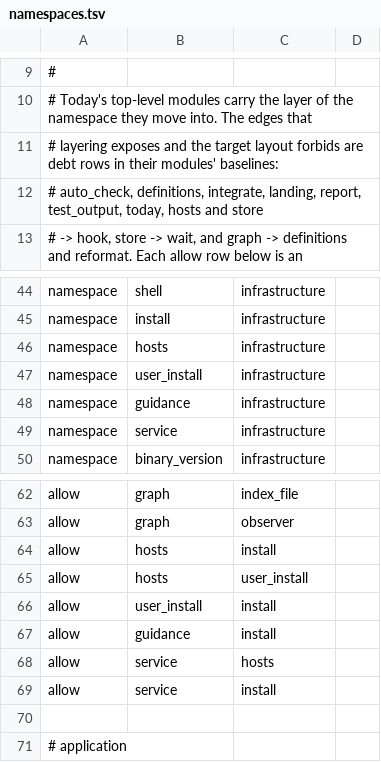
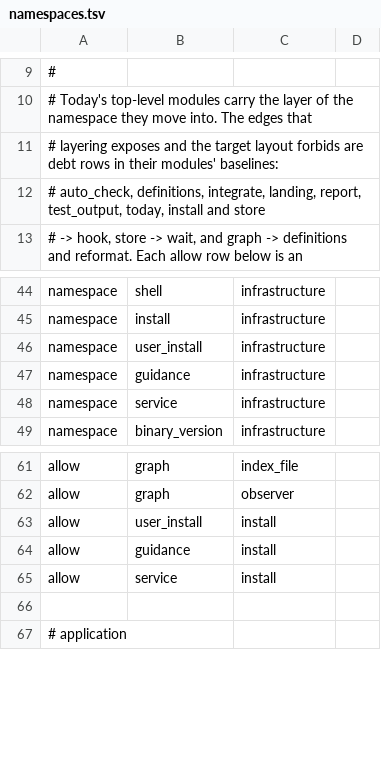
Before and after one commit to Langspan/LangSpan.dev, a TSV file: scripts/ratchets/namespaces.tsv, drawn as a sheet; only a part is shown, gaps mark what is left out.

```diff
--- a/scripts/ratchets/namespaces.tsv
+++ b/scripts/ratchets/namespaces.tsv
@@ -11,3 +11,3 @@
 # layering exposes and the target layout forbids are debt rows in their modules' baselines:
-# auto_check, definitions, integrate, landing, report, test_output, today, hosts and store
+# auto_check, definitions, integrate, landing, report, test_output, today, install and store
 # -> hook, store -> wait, and graph -> definitions and reformat. Each allow row below is an
@@ -45,3 +45,2 @@ namespace	shell	infrastructure
 namespace	install	infrastructure
-namespace	hosts	infrastructure
 namespace	user_install	infrastructure
@@ -63,7 +62,4 @@ allow	graph	index_file
 allow	graph	observer
-allow	hosts	install
-allow	hosts	user_install
 allow	user_install	install
 allow	guidance	install
-allow	service	hosts
 allow	service	install
```
Also changed, not shown: 18 other files.
